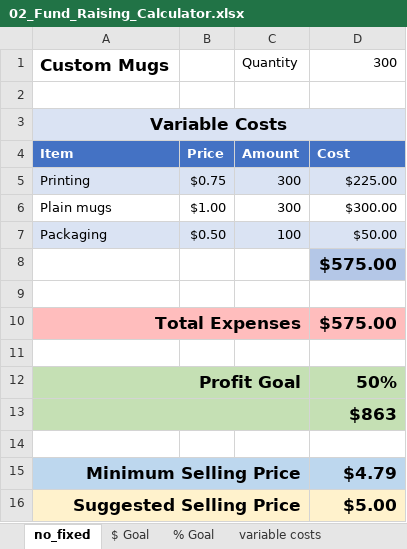
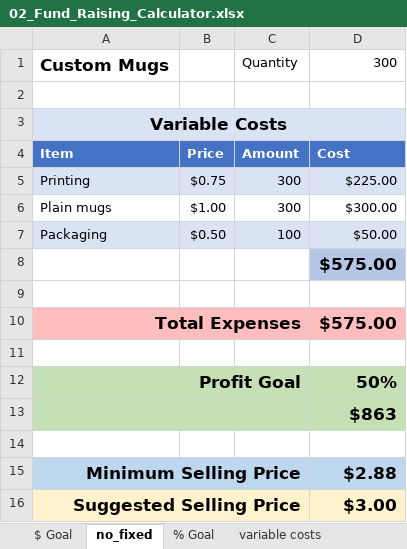
Before and after one commit to J-Gottschalk-NZ/FRC_Panda, an Excel workbook: FRC_Assets/02_Fund_Raising_Calculator.xlsx, sheet no_fixed, drawn as a sheet; values as stored, in another font and other column widths than the file's, no borders; the diff names each change by its address in the sheet, - before the commit and + after, or states it on an @@ line.

```diff
--- a/FRC_Assets/02_Fund_Raising_Calculator.xlsx (sheet no_fixed)
+++ b/FRC_Assets/02_Fund_Raising_Calculator.xlsx (sheet no_fixed)
@@ sheet tab order changed: $ Goal | no_fixed | % Goal | variable costs @@
-D15: $4.79
+D15: $2.88
-D16: $5.00
+D16: $3.00
```
Also changed, not shown: 3 other files.
